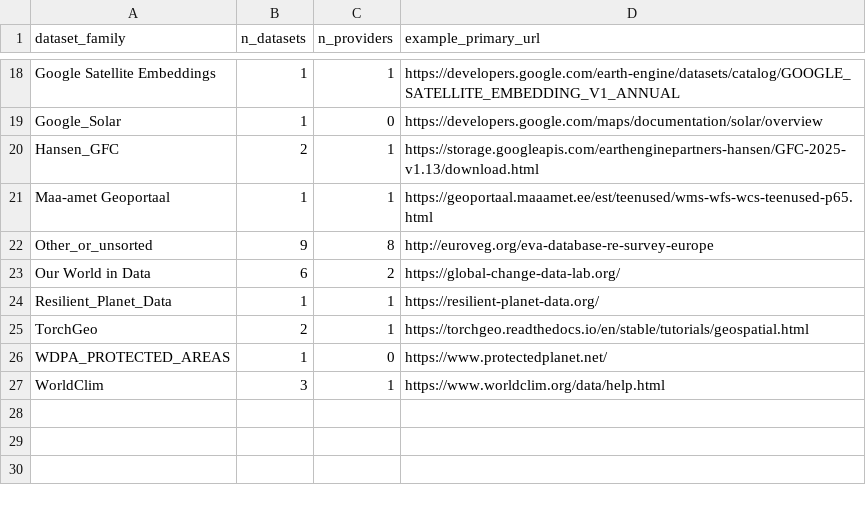
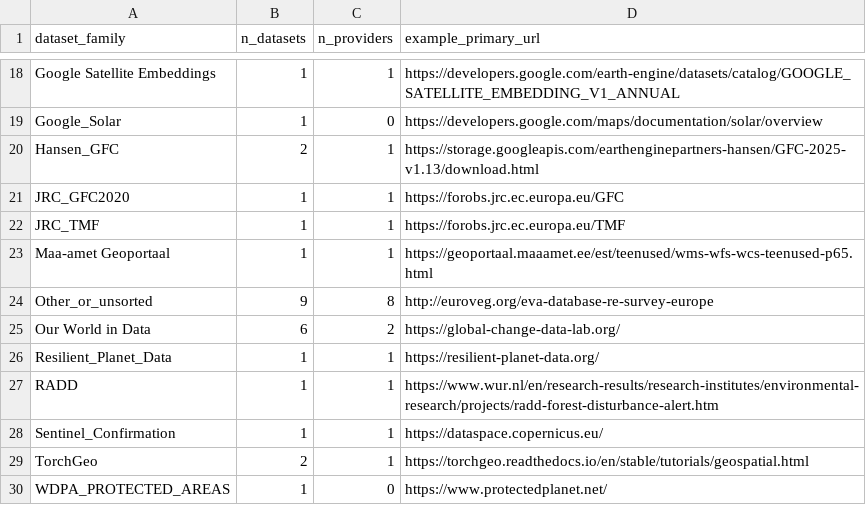
Before and after one commit to single-earth/eudr-dmi-gil, a CSV file: data_db/dataset_families_summary.csv, drawn as a sheet; only a part is shown, gaps mark what is left out; the shorter side is filled out with more unchanged rows.

```diff
--- a/data_db/dataset_families_summary.csv
+++ b/data_db/dataset_families_summary.csv
@@ -20,2 +20,4 @@ Google_Solar,1,0,https://developers.google.com/maps/documentation/solar/overview
 Hansen_GFC,2,1,https://storage.googleapis.com/earthenginepartners-hansen/GFC-2025-v1.13/download.html
+JRC_GFC2020,1,1,https://forobs.jrc.ec.europa.eu/GFC
+JRC_TMF,1,1,https://forobs.jrc.ec.europa.eu/TMF
 Maa-amet Geoportaal,1,1,https://geoportaal.maaamet.ee/est/teenused/wms-wfs-wcs-teenused-p65.html
@@ -24,2 +26,4 @@ Our World in Data,6,2,https://global-change-data-lab.org/
 Resilient_Planet_Data,1,1,https://resilient-planet-data.org/
+RADD,1,1,https://www.wur.nl/en/research-results/research-institutes/environmental-research/projects/radd-forest-disturbance-alert.htm
+Sentinel_Confirmation,1,1,https://dataspace.copernicus.eu/
 TorchGeo,2,1,https://torchgeo.readthedocs.io/en/stable/tutorials/geospatial.html
```
Also changed, not shown: data_db/dependency_sources.csv, 15 other files.
